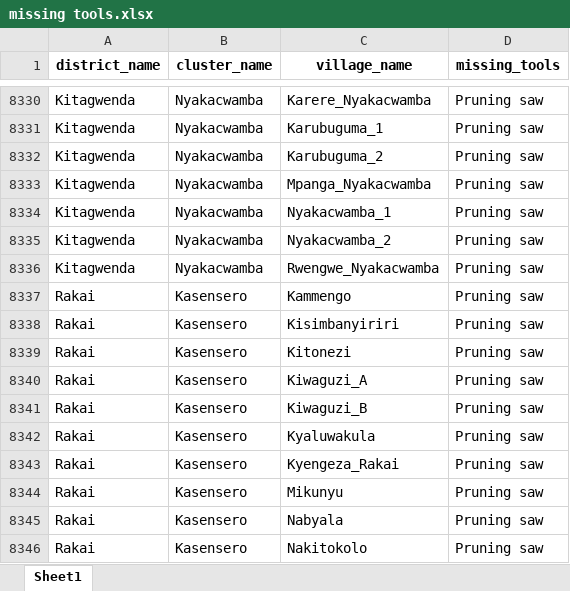
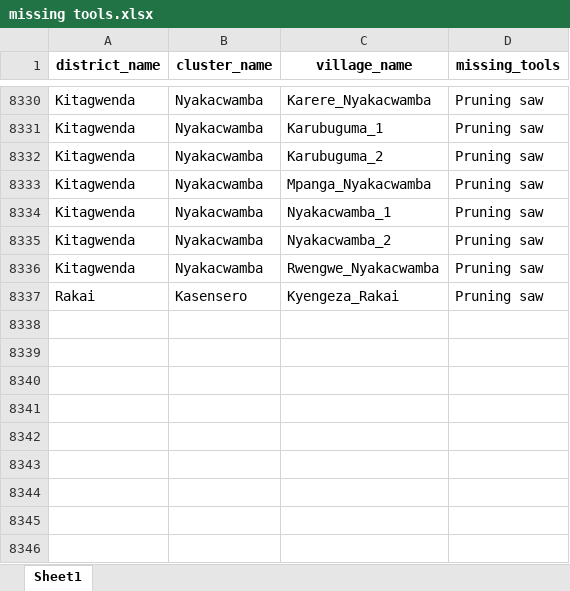
Before and after one commit to edisonmugabi/HWG-Q1-Reporting-2025, an Excel workbook: Quality reports shared/missing tools.xlsx, sheet Sheet1, drawn as a sheet; only a part is shown, gaps mark what is left out; values as stored, in another font and other column widths than the file's, no borders; the diff names each change by its address in the sheet, - before the commit and + after, or states it on an @@ line.

```diff
--- a/Quality reports shared/missing tools.xlsx (sheet Sheet1)
+++ b/Quality reports shared/missing tools.xlsx (sheet Sheet1)
-row 8337: Rakai | Kasensero | Kammengo | Pruning saw
-row 8338: Rakai | Kasensero | Kisimbanyiriri | Pruning saw
-row 8339: Rakai | Kasensero | Kitonezi | Pruning saw
-row 8340: Rakai | Kasensero | Kiwaguzi_A | Pruning saw
-row 8341: Rakai | Kasensero | Kiwaguzi_B | Pruning saw
-row 8342: Rakai | Kasensero | Kyaluwakula | Pruning saw
-row 8344: Rakai | Kasensero | Mikunyu | Pruning saw
-row 8345: Rakai | Kasensero | Nabyala | Pruning saw
-row 8346: Rakai | Kasensero | Nakitokolo | Pruning saw
```
Also changed, not shown: Datasetsets shared/missing training reports.xlsx, Quality reports shared/seed distribution.xlsx, 13 other files.
